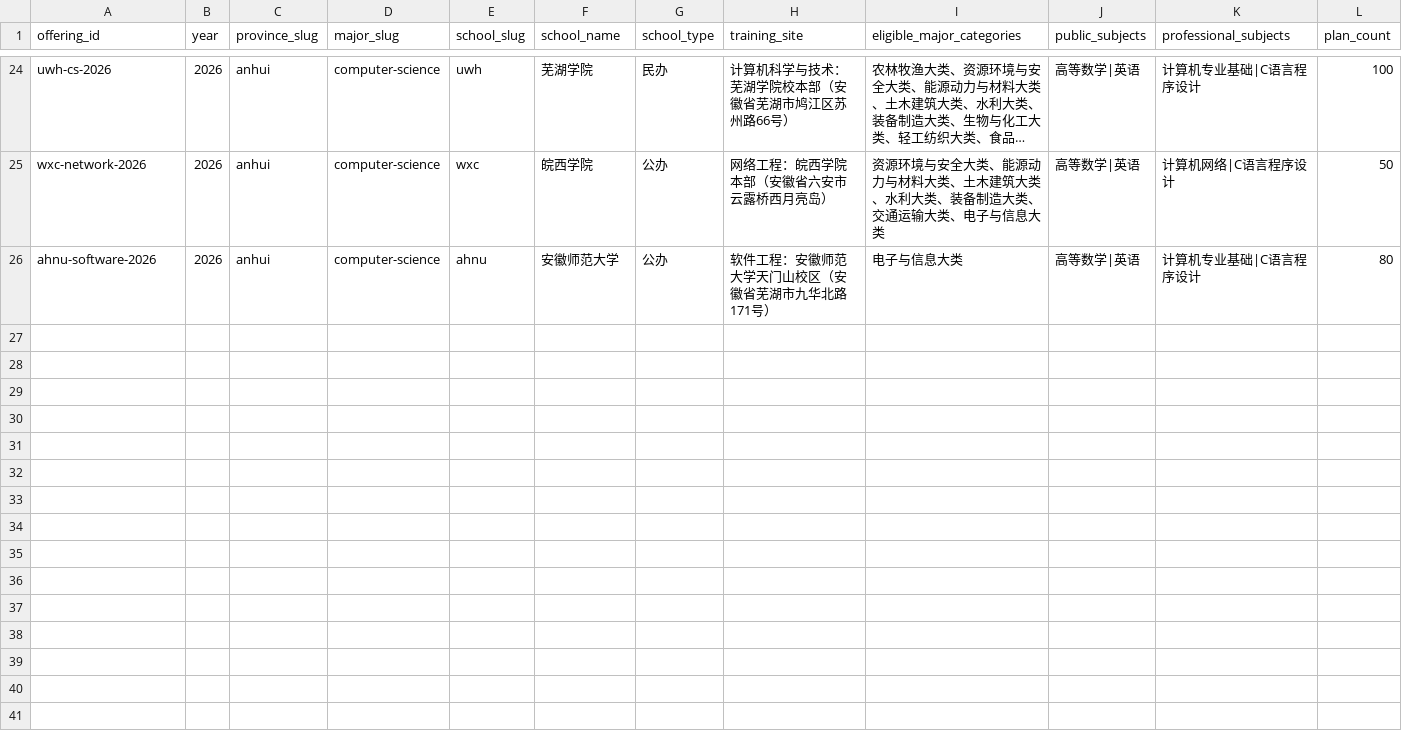
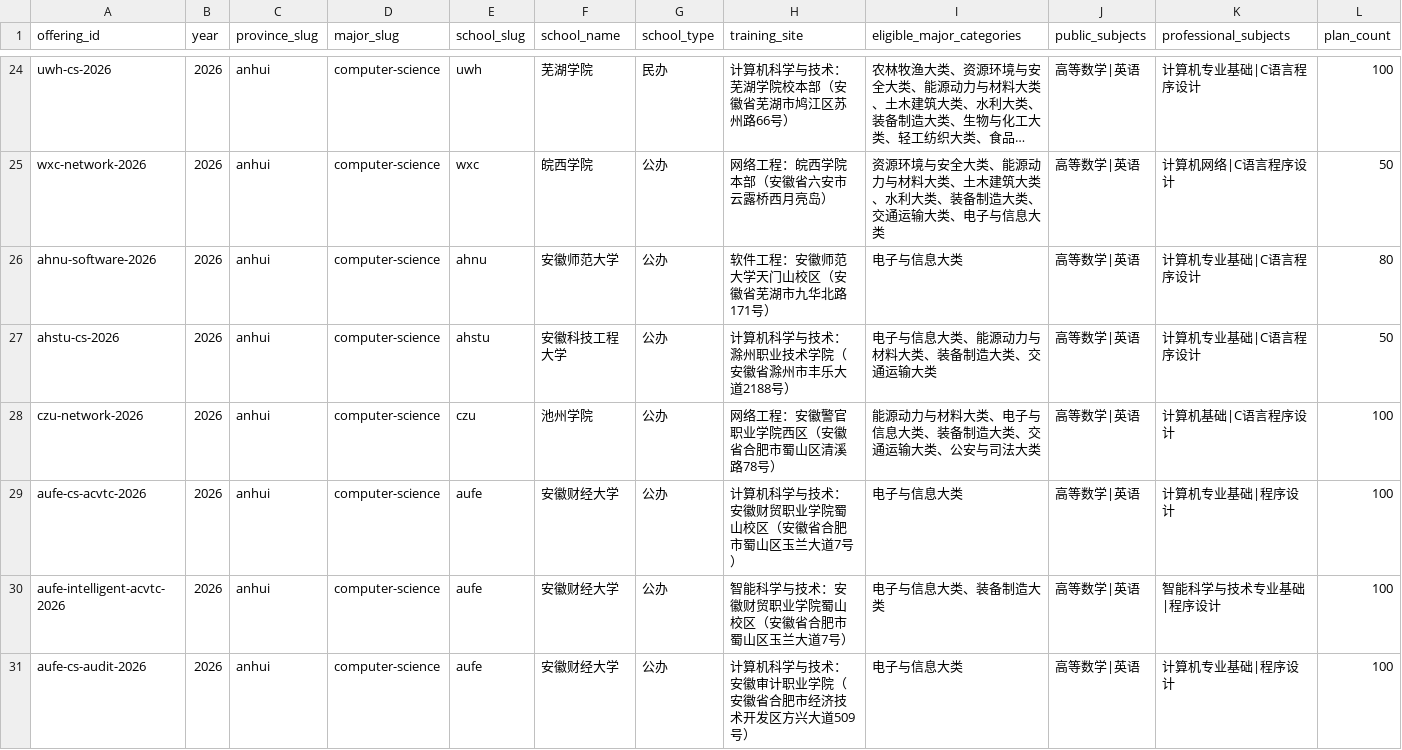
Before and after one commit to kaiwen00910-star/c-u-study, a CSV file: content/offerings.csv, drawn as a sheet; only a part is shown, gaps mark what is left out; long unchanged cells end in …; rows hold the shown columns only; the diff names each change by its address in the sheet, - before the commit and + after, or states it on an @@ line.

```diff
--- a/content/offerings.csv
+++ b/content/offerings.csv
+row 27: ahstu-cs-2026 | 2026 | anhui | computer-science | ahstu | 安徽科技工程大学 | 公办 | 计算机科学与技术：滁州职业技术学院（安徽省滁州市丰乐大道2188号） | 电子与信息大类、能源动力与材料大类、装备制造大类、交通运输大类 | 高等数学|英语 | 计算机专业基础|C语言程序设计 | 50
+row 28: czu-network-2026 | 2026 | anhui | computer-science | czu | 池州学院 | 公办 | 网络工程：安徽警官职业学院西区（安徽省合肥市蜀山区清溪路78号） | 能源动力与材料大类、电子与信息大类、装备制造大类、交通运输大类、公安与司法大类 | 高等数学|英语 | 计算机基础|C语言程序设计 | 100
+row 29: aufe-cs-acvtc-2026 | 2026 | anhui | computer-science | aufe | 安徽财经大学 | 公办 | 计算机科学与技术：安徽财贸职业学院蜀山校区（安徽省合肥市蜀山区玉兰大道7号） | 电子与信息大类 | 高等数学|英语 | 计算机专业基础|程序设计 | 100
+row 30: aufe-intelligent-acvtc-2026 | 2026 | anhui | computer-science | aufe | 安徽财经大学 | 公办 | 智能科学与技术：安徽财贸职业学院蜀山校区（安徽省合肥市蜀山区玉兰大道7号） | 电子与信息大类、装备制造大类 | 高等数学|英语 | 智能科学与技术专业基础|程序设计 | 100
+row 31: aufe-cs-audit-2026 | 2026 | anhui | computer-science | aufe | 安徽财经大学 | 公办 | 计算机科学与技术：安徽审计职业学院（安徽省合肥市经济技术开发区方兴大道509号） | 电子与信息大类 | 高等数学|英语 | 计算机专业基础|程序设计 | 100
```
Also changed, not shown: content/resources.csv, 8 other files.
